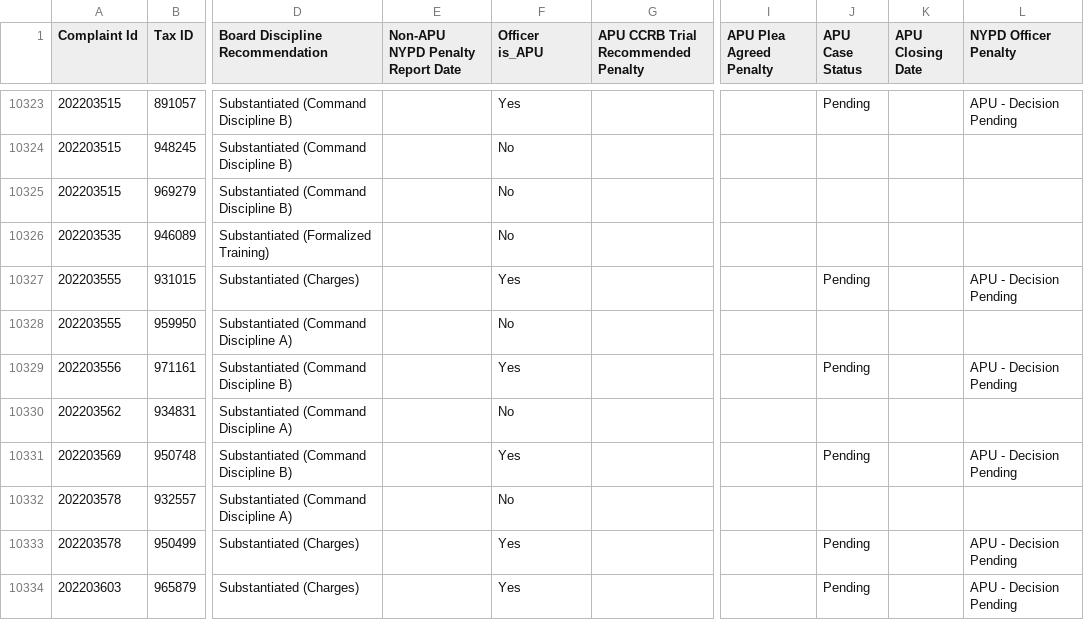
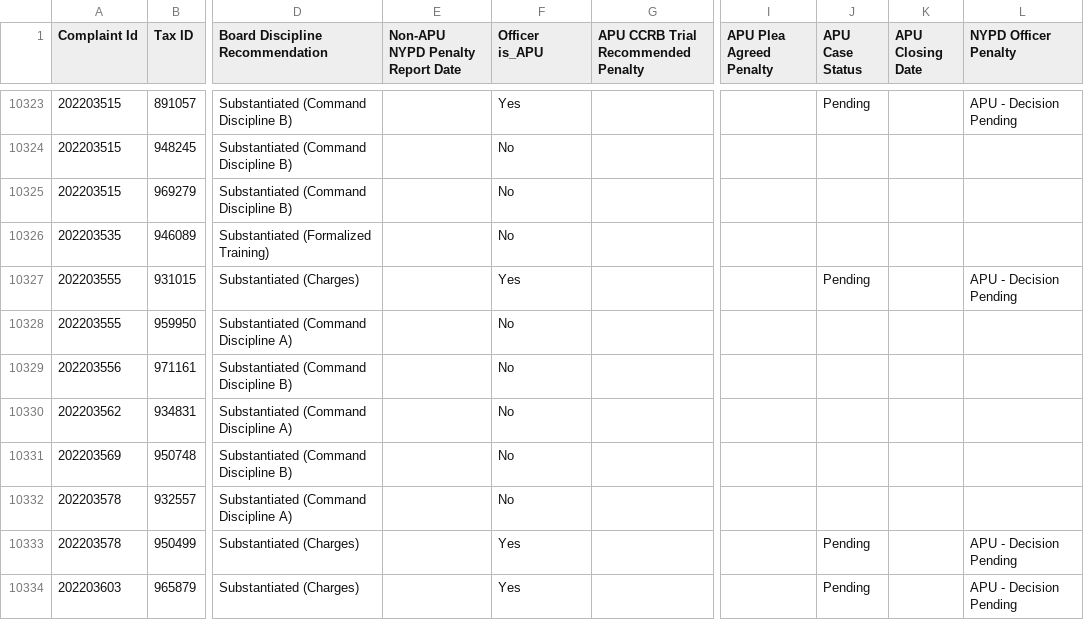
Before and after one commit to ryanwatkins/ccrb-complaint-records, a CSV file: ccrb-complaints-database-penalties.csv, drawn as a sheet; only a part is shown, gaps mark what is left out; the diff names each change by its address in the sheet, - before the commit and + after, or states it on an @@ line.

```diff
--- a/ccrb-complaints-database-penalties.csv
+++ b/ccrb-complaints-database-penalties.csv
-F10329 (Officer is_APU): Yes
+F10329 (Officer is_APU): No
-J10329 (APU Case Status): Pending
+J10329 (APU Case Status): (empty)
-L10329 (NYPD Officer Penalty): APU - Decision Pending
+L10329 (NYPD Officer Penalty): (empty)
-F10331 (Officer is_APU): Yes
+F10331 (Officer is_APU): No
-J10331 (APU Case Status): Pending
+J10331 (APU Case Status): (empty)
-L10331 (NYPD Officer Penalty): APU - Decision Pending
+L10331 (NYPD Officer Penalty): (empty)
```
Also changed, not shown: 4 other files.
